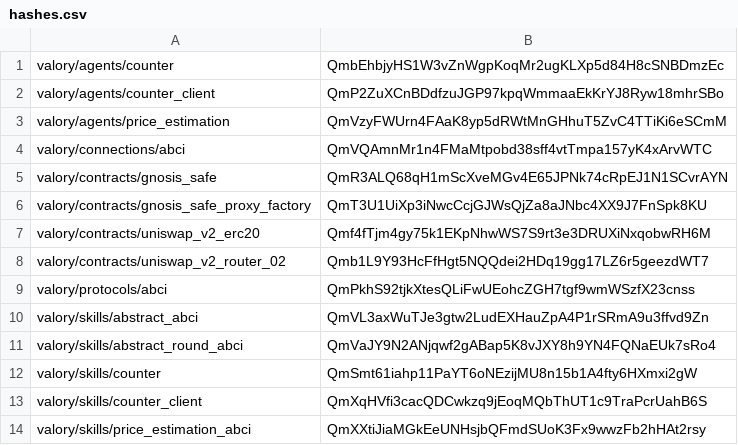
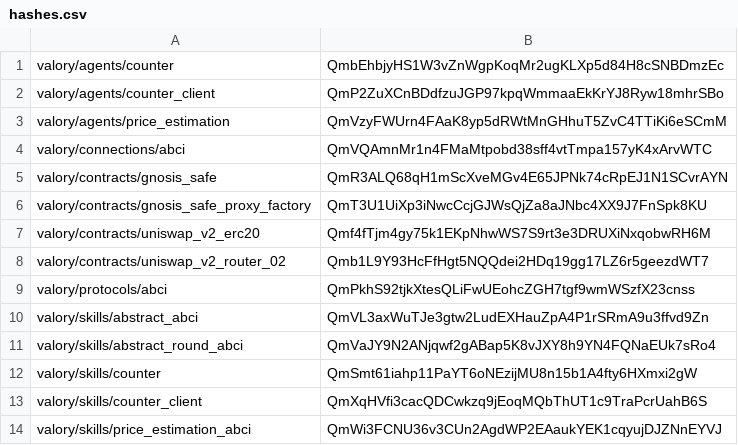
Before and after one commit to valory-xyz/open-autonomy, a CSV file: packages/hashes.csv, drawn as a sheet.

```diff
--- a/packages/hashes.csv
+++ b/packages/hashes.csv
@@ -13,2 +13,2 @@ valory/skills/counter,QmSmt61iahp11PaYT6oNEzijMU8n15b1A4fty6HXmxi2gW
 valory/skills/counter_client,QmXqHVfi3cacQDCwkzq9jEoqMQbThUT1c9TraPcrUahB6S
-valory/skills/price_estimation_abci,QmXXtiJiaMGkEeUNHsjbQFmdSUoK3Fx9wwzFb2hHAt2rsy
+valory/skills/price_estimation_abci,QmWi3FCNU36v3CUn2AgdWP2EAaukYEK1cqyujDJZNnEYVJ
```
Also changed, not shown: 4 other files.
